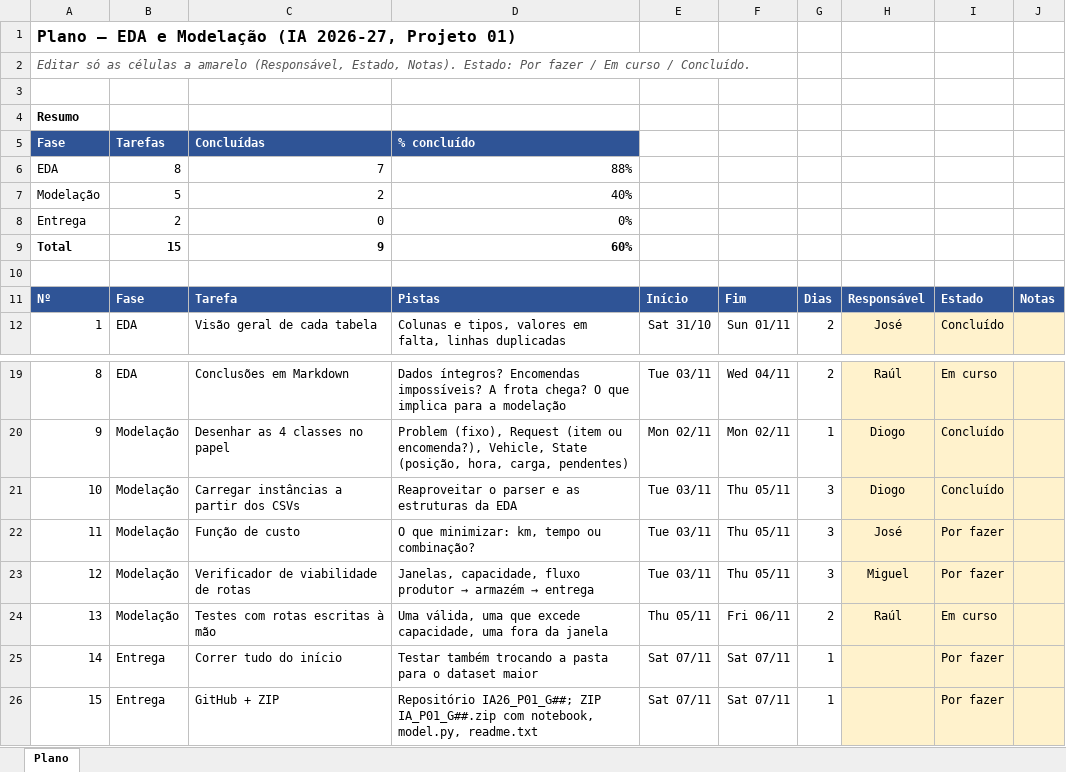
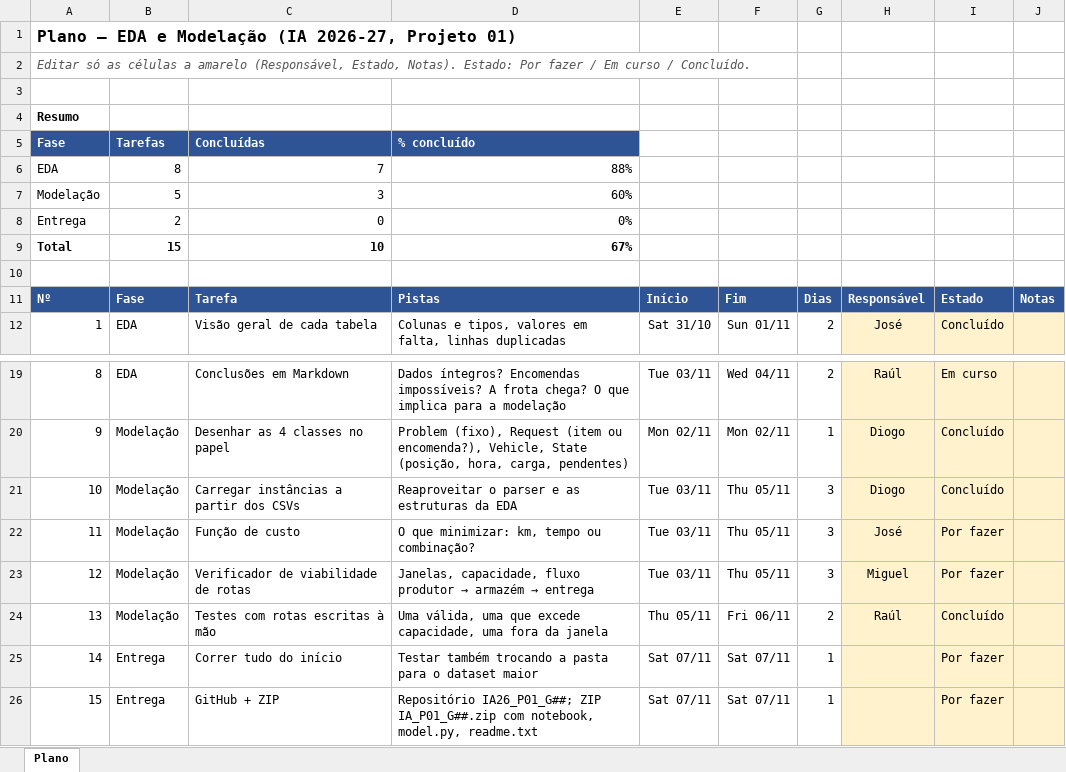
Before and after one commit to JoseFerreira31556/IA26_P01_G04, an Excel workbook: Plano_EDA_Modelacao.xlsx, sheet Plano, drawn as a sheet; only a part is shown, gaps mark what is left out; values as stored, in another font and other column widths than the file's, no borders; conditional formats not drawn; the diff names each change by its address in the sheet, - before the commit and + after, or states it on an @@ line.

Commit message:
Add route validation tests and update EDA notebook
- Introduced tests for route validation using real data from the tiny dataset, including scenarios for valid routes, capacity exceedance, and time window violations.
- Updated the EDA notebook with additional markdown sections to document the testing process and results.
- Modified the Python environment specification in the notebook.

```diff
--- a/Plano_EDA_Modelacao.xlsx (sheet Plano)
+++ b/Plano_EDA_Modelacao.xlsx (sheet Plano)
-C7: 2
+C7: 3
-D7: 40%
+D7: 60%
-C9: 9
+C9: 10
-D9: 60%
+D9: 67%
-I24: Em curso
+I24: Concluído
```
Also changed, not shown: 2 other files.
